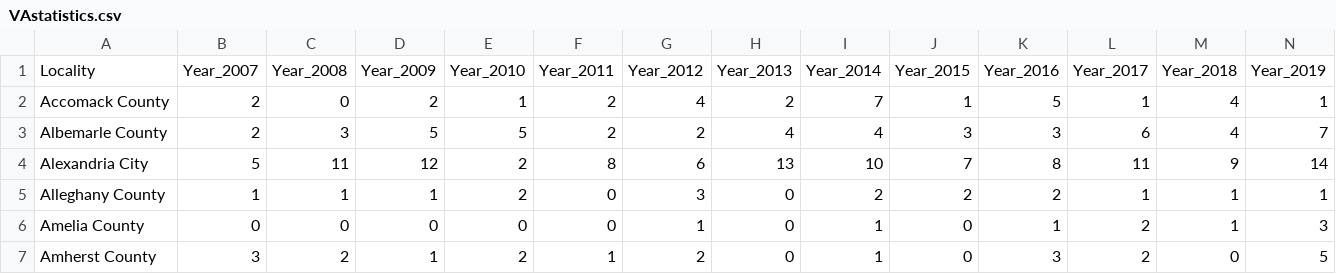
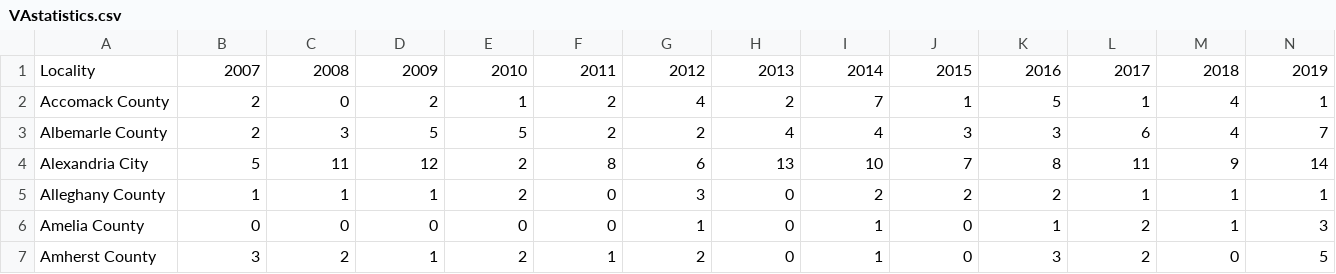
Before and after one commit to WL-Biol185-ShinyProjects/interstate-addiction-data, a CSV file: Dataset-CSV-files/VAstatistics.csv, drawn as a sheet; only a part is shown; the diff covers the shown part only; the diff names each change by its address in the sheet, - before the commit and + after, or states it on an @@ line.

```diff
--- a/Dataset-CSV-files/VAstatistics.csv
+++ b/Dataset-CSV-files/VAstatistics.csv
-B1: Year_2007
+B1: 2007
-C1: Year_2008
+C1: 2008
-D1: Year_2009
+D1: 2009
-E1: Year_2010
+E1: 2010
-F1: Year_2011
+F1: 2011
-G1: Year_2012
+G1: 2012
-H1: Year_2013
+H1: 2013
-I1: Year_2014
+I1: 2014
-J1: Year_2015
+J1: 2015
-K1: Year_2016
+K1: 2016
-L1: Year_2017
+L1: 2017
-M1: Year_2018
+M1: 2018
-N1: Year_2019
+N1: 2019
```
Also changed, not shown: 3 edited cells elsewhere in this file, 2 other files.
